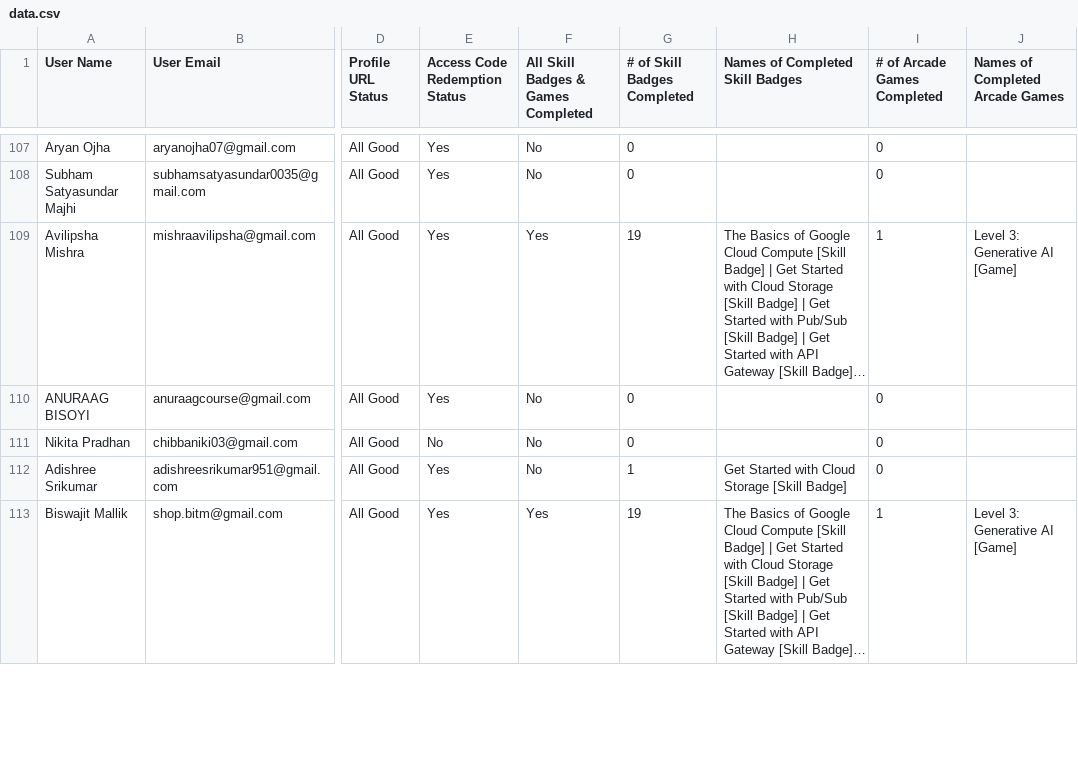
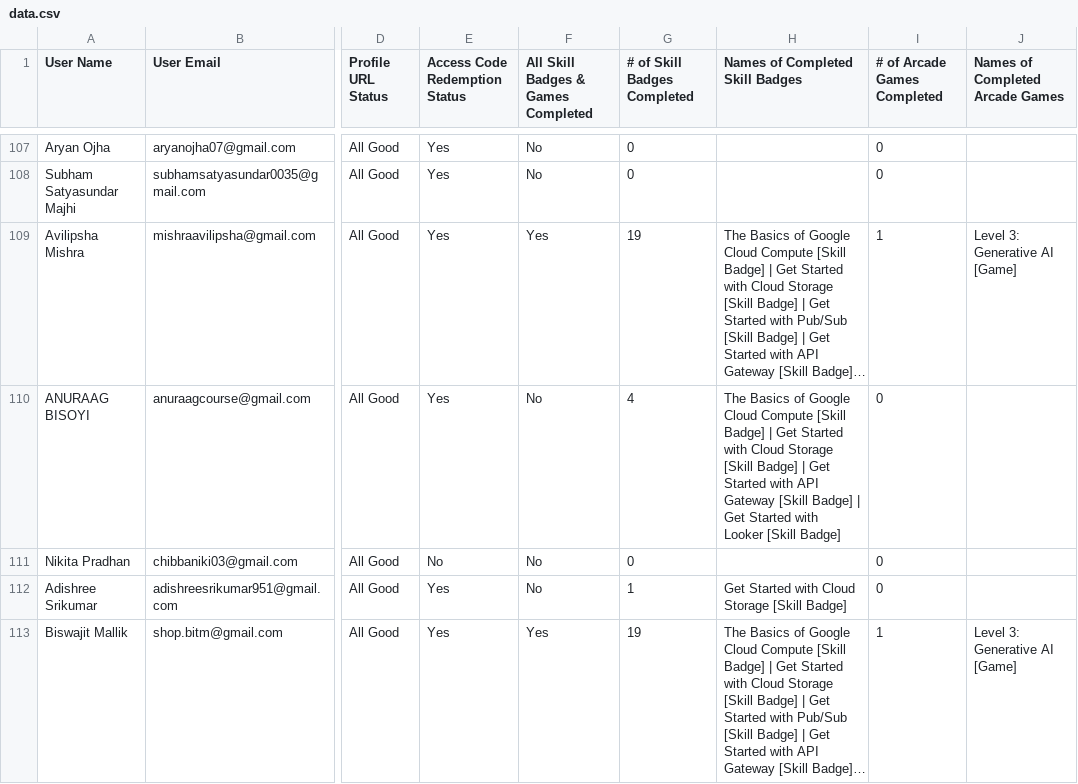
Before and after one commit to sumanpatra006/CloudStudyJams-leaderboard, a CSV file: public/data.csv, drawn as a sheet; only a part is shown, gaps mark what is left out; long unchanged cells end in …; the diff covers the shown part only; the diff names each change by its address in the sheet, - before the commit and + after, or states it on an @@ line.

```diff
--- a/public/data.csv
+++ b/public/data.csv
-G110 (# of Skill Badges Completed): 0
+G110 (# of Skill Badges Completed): 4
-H110 (Names of Completed Skill Badges): (empty)
+H110 (Names of Completed Skill Badges): The Basics of Google Cloud Compute [Skill Badge] | Get Started with Cloud Storage [Skill Badge] | Get Started with API Gateway [Skill Badge] | Get Started with Looker [Skill Badge]
```
Also changed, not shown: 60 edited cells elsewhere in this file, 1 other file.
